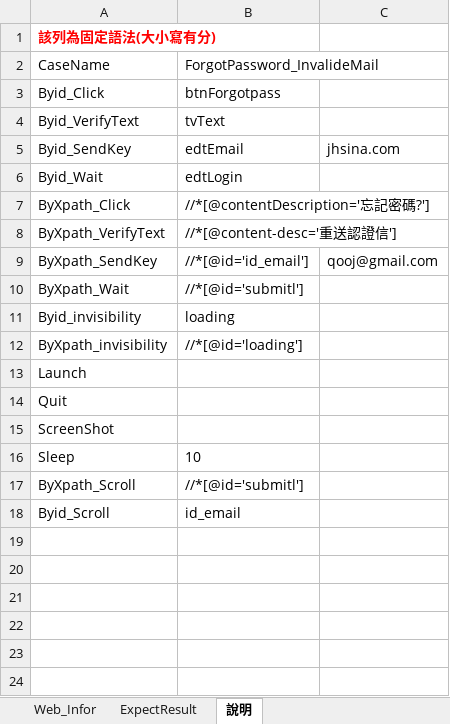
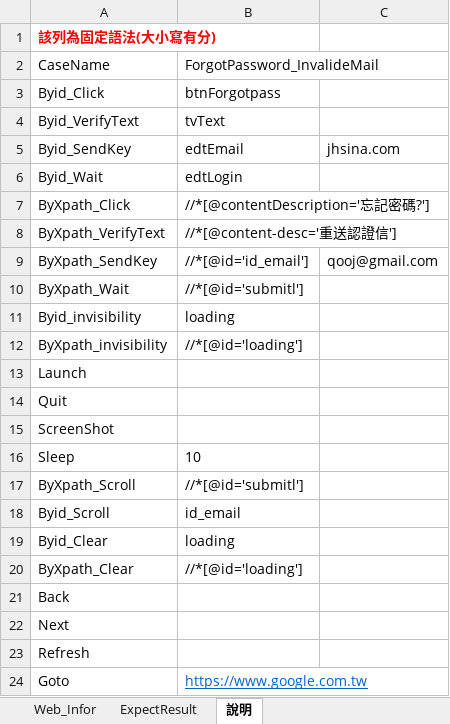
Before and after one commit to Gilleschen/Web_Auto_Testing, an Excel workbook: Web_TestScrpit.xlsm, sheet 說明, drawn as a sheet; values as stored, in another font and other column widths than the file's, no borders; the diff names each change by its address in the sheet, - before the commit and + after, or states it on an @@ line.

Commit message:
update
更換Selenium 3.8.1
新稱back, next, refresh, clear, goto

```diff
--- a/Web_TestScrpit.xlsm (sheet 說明)
+++ b/Web_TestScrpit.xlsm (sheet 說明)
+row 19: Byid_Clear | loading
+row 20: ByXpath_Clear | //*[@id='loading']
+row 21: Back
+row 22: Next
+row 23: Refresh
+row 24: Goto | https://www.google.com.tw
```
Also changed, not shown: 49 other files.
